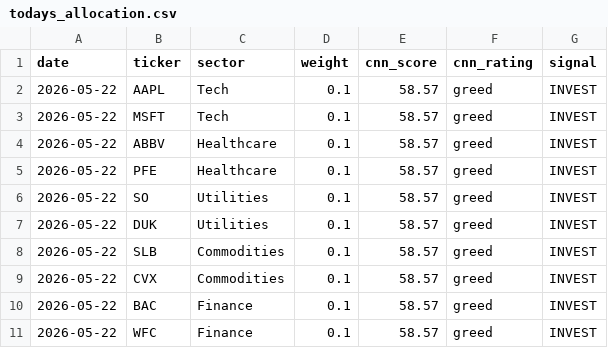
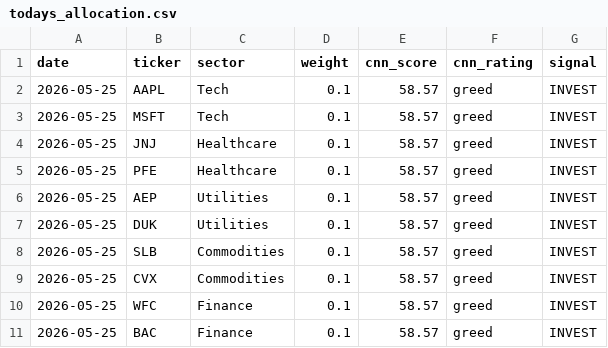
Before and after one commit to JAIDEEP-TRIP/portfolio-optimization, a CSV file: outputs/todays_allocation.csv, drawn as a sheet.

```diff
--- a/outputs/todays_allocation.csv
+++ b/outputs/todays_allocation.csv
@@ -1,11 +1,11 @@
 date,ticker,sector,weight,cnn_score,cnn_rating,signal
-2026-05-22,AAPL,Tech,0.1,58.57,greed,INVEST
-2026-05-22,MSFT,Tech,0.1,58.57,greed,INVEST
-2026-05-22,ABBV,Healthcare,0.1,58.57,greed,INVEST
-2026-05-22,PFE,Healthcare,0.1,58.57,greed,INVEST
-2026-05-22,SO,Utilities,0.1,58.57,greed,INVEST
-2026-05-22,DUK,Utilities,0.1,58.57,greed,INVEST
-2026-05-22,SLB,Commodities,0.1,58.57,greed,INVEST
-2026-05-22,CVX,Commodities,0.1,58.57,greed,INVEST
-2026-05-22,BAC,Finance,0.1,58.57,greed,INVEST
-2026-05-22,WFC,Finance,0.1,58.57,greed,INVEST
+2026-05-25,AAPL,Tech,0.1,58.57,greed,INVEST
+2026-05-25,MSFT,Tech,0.1,58.57,greed,INVEST
+2026-05-25,JNJ,Healthcare,0.1,58.57,greed,INVEST
+2026-05-25,PFE,Healthcare,0.1,58.57,greed,INVEST
+2026-05-25,AEP,Utilities,0.1,58.57,greed,INVEST
+2026-05-25,DUK,Utilities,0.1,58.57,greed,INVEST
+2026-05-25,SLB,Commodities,0.1,58.57,greed,INVEST
+2026-05-25,CVX,Commodities,0.1,58.57,greed,INVEST
+2026-05-25,WFC,Finance,0.1,58.57,greed,INVEST
+2026-05-25,BAC,Finance,0.1,58.57,greed,INVEST
```
Also changed, not shown: outputs/portfolio_values.csv, outputs/summary.csv, 5 other files.
